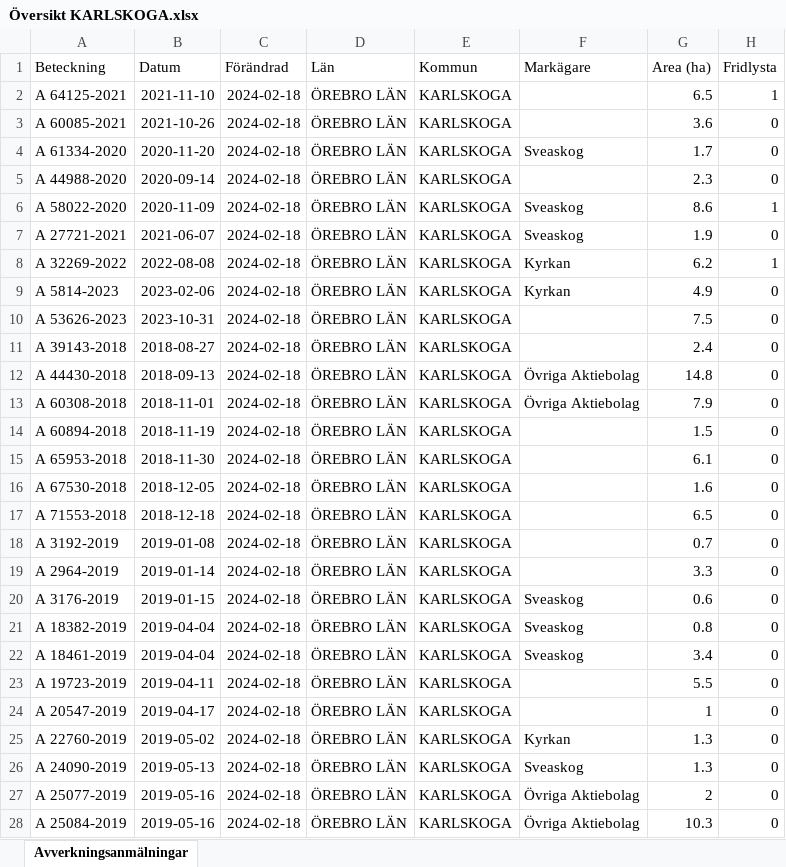
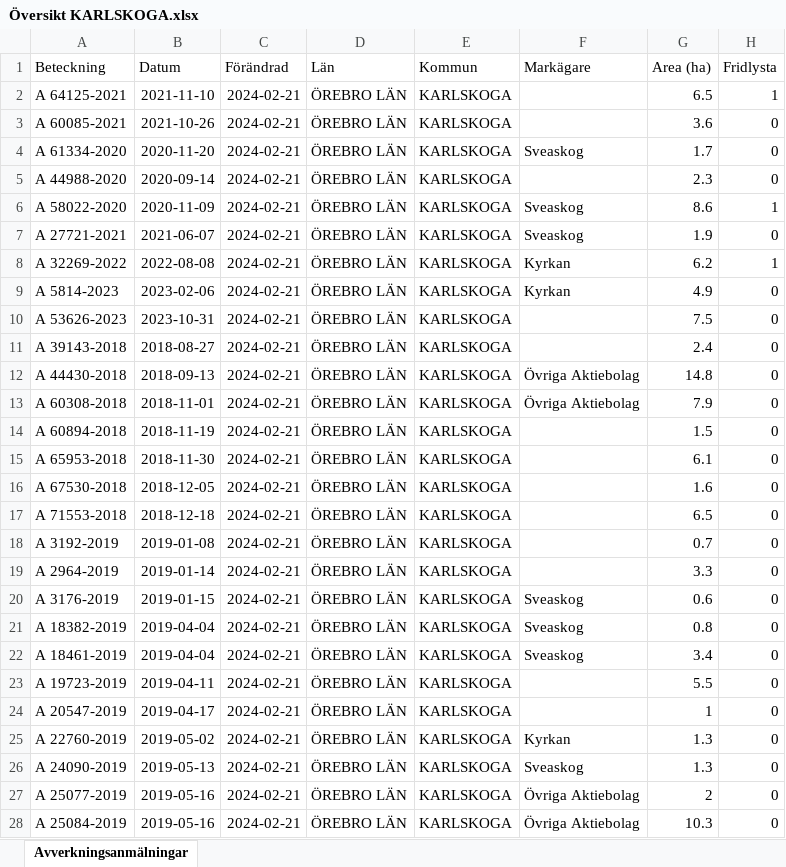
Before and after one commit to klasma/Logging_1883, an Excel workbook: Översikt KARLSKOGA.xlsx, sheet Avverkningsanmälningar, drawn as a sheet; only a part is shown; values as stored, in another font and other column widths than the file's, no borders; the diff covers the shown part only; the diff names each change by its address in the sheet, - before the commit and + after, or states it on an @@ line.

```diff
--- a/Översikt KARLSKOGA.xlsx (sheet Avverkningsanmälningar)
+++ b/Översikt KARLSKOGA.xlsx (sheet Avverkningsanmälningar)
-C2:C28 (Förändrad): 2024-02-18
+C2:C28 (Förändrad): 2024-02-21
```
Also changed, not shown: 1 added row and 255 edited cells elsewhere in this sheet, artfynd/A 27721-2021 artfynd.xlsx, artfynd/A 32269-2022 artfynd.xlsx, 44 other files.
